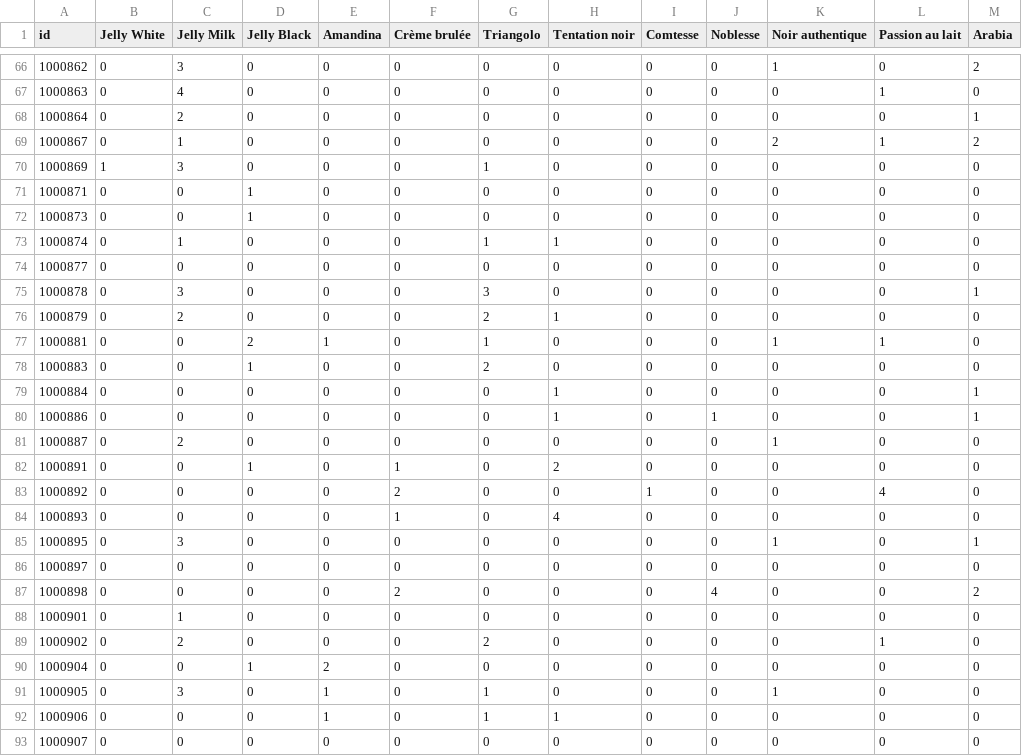
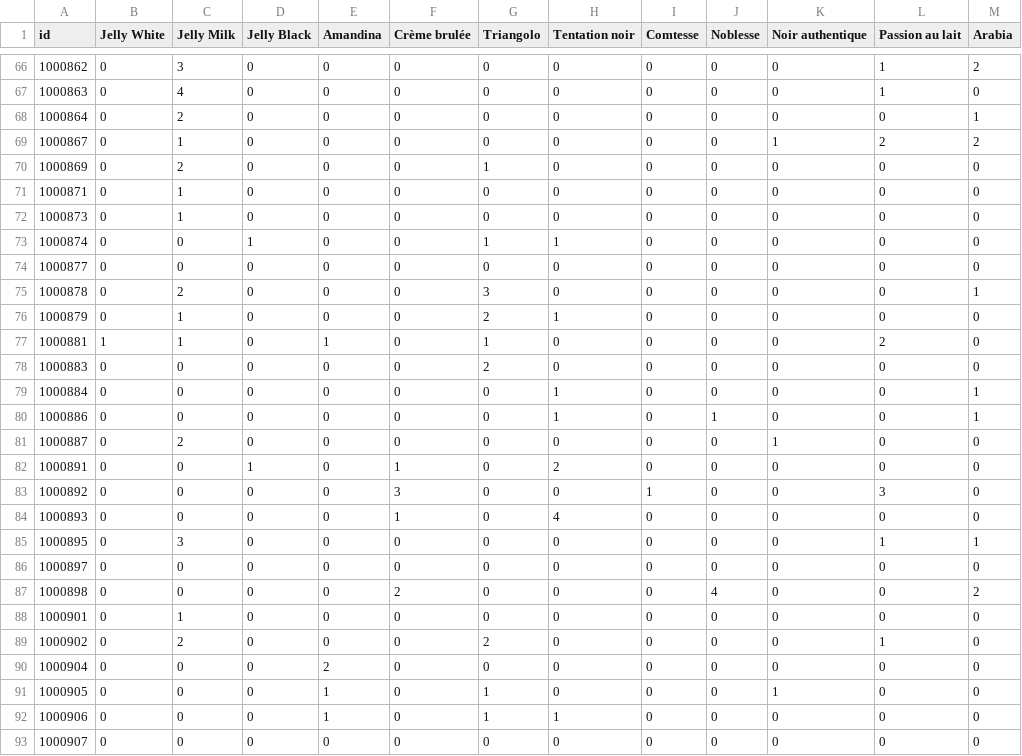
Before and after one commit to timurunv/iapr_group_50, a CSV file: project/JSP OMG/submission_final.csv, drawn as a sheet; only a part is shown, gaps mark what is left out; the diff covers the shown part only; the diff names each change by its address in the sheet, - before the commit and + after, or states it on an @@ line.

```diff
--- a/project/JSP OMG/submission_final.csv
+++ b/project/JSP OMG/submission_final.csv
-K66 (Noir authentique): 1
+K66 (Noir authentique): 0
-L66 (Passion au lait): 0
+L66 (Passion au lait): 1
-K69 (Noir authentique): 2
+K69 (Noir authentique): 1
-L69 (Passion au lait): 1
+L69 (Passion au lait): 2
-B70 (Jelly White): 1
+B70 (Jelly White): 0
-C70 (Jelly Milk): 3
+C70 (Jelly Milk): 2
-C71:C72 (Jelly Milk): 0
+C71:C72 (Jelly Milk): 1
-D71:D72 (Jelly Black): 1
+D71:D72 (Jelly Black): 0
-C73 (Jelly Milk): 1
+C73 (Jelly Milk): 0
-D73 (Jelly Black): 0
+D73 (Jelly Black): 1
-C75 (Jelly Milk): 3
+C75 (Jelly Milk): 2
-C76 (Jelly Milk): 2
+C76 (Jelly Milk): 1
-B77 (Jelly White): 0
+B77 (Jelly White): 1
-C77 (Jelly Milk): 0
+C77 (Jelly Milk): 1
-D77 (Jelly Black): 2
+D77 (Jelly Black): 0
-K77 (Noir authentique): 1
+K77 (Noir authentique): 0
-L77 (Passion au lait): 1
+L77 (Passion au lait): 2
-D78 (Jelly Black): 1
+D78 (Jelly Black): 0
-F83 (Crème brulée): 2
+F83 (Crème brulée): 3
-L83 (Passion au lait): 4
+L83 (Passion au lait): 3
-K85 (Noir authentique): 1
+K85 (Noir authentique): 0
-L85 (Passion au lait): 0
+L85 (Passion au lait): 1
-D90 (Jelly Black): 1
+D90 (Jelly Black): 0
-C91 (Jelly Milk): 3
+C91 (Jelly Milk): 0
```
Also changed, not shown: 160 edited cells elsewhere in this file, 4 other files.
